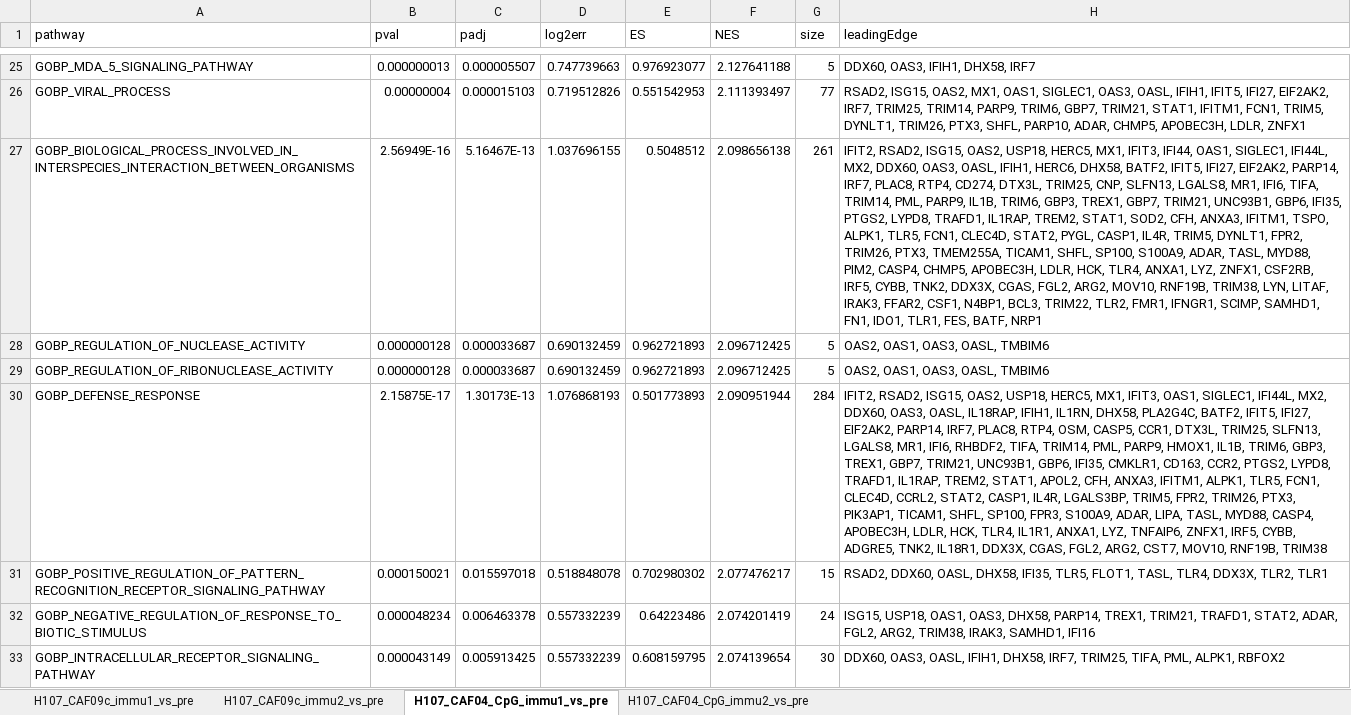
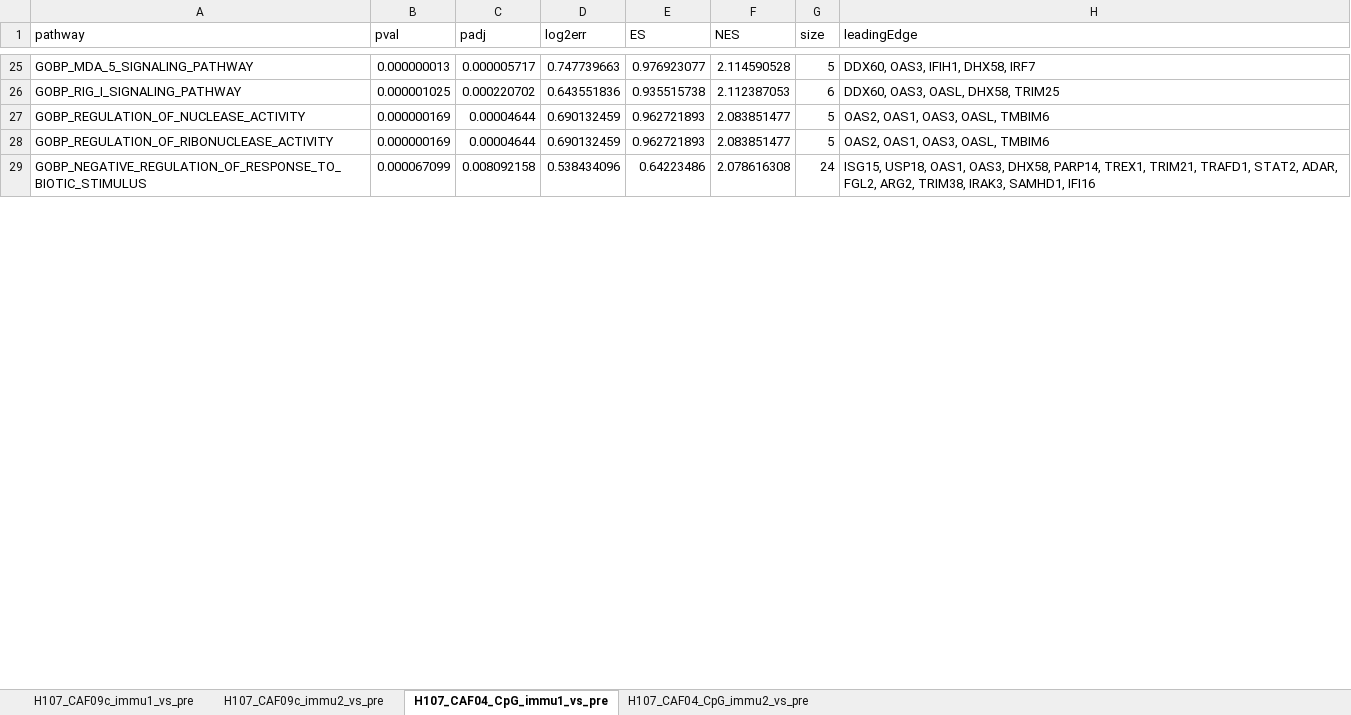
Before and after one commit to INFIMM-Bioinformatics/TB-PAXGENE, an Excel workbook: data/pathway_enrichment/GSEA_enrichment_gobp.xlsx, sheet H107_CAF04_CpG_immu1_vs_pre, drawn as a sheet; only a part is shown, gaps mark what is left out; values as stored, in another font and other column widths than the file's, no borders; removed rows and columns are numbered as before the commit, all else as after; the diff covers the shown part only; the diff names each change by its address in the sheet, - before the commit and + after, or states it on an @@ line.

```diff
--- a/data/pathway_enrichment/GSEA_enrichment_gobp.xlsx (sheet H107_CAF04_CpG_immu1_vs_pre)
+++ b/data/pathway_enrichment/GSEA_enrichment_gobp.xlsx (sheet H107_CAF04_CpG_immu1_vs_pre)
-C25 (padj): 0.000005507
+C25 (padj): 0.000005717
-F25 (NES): 2.127641188
+F25 (NES): 2.114590528
-row 26: GOBP_VIRAL_PROCESS | 0.00000004 | 0.000015103 | 0.719512826 | 0.551542953 | 2.111393497 | 77 | RSAD2, ISG15, OAS2, MX1, OAS1, SIGLEC1, OAS3, OASL, IFIH1, IFIT5, IFI27, EIF2AK2, IRF7, TRIM25, TRIM14, PARP9, TRIM6, GBP7, TRIM21, STAT1, IFITM1, FCN1, TRIM5, DYNLT1, TRIM26, PTX3, SHFL, PARP10, ADAR, CHMP5, APOBEC3H, LDLR, ZNFX1
-row 27: GOBP_BIOLOGICAL_PROCESS_INVOLVED_IN_INTERSPECIES_INTERACTION_BETWEEN_ORGANISMS | 2.56949E-16 | 5.16467E-13 | 1.037696155 | 0.5048512 | 2.098656138 | 261 | IFIT2, RSAD2, ISG15, OAS2, USP18, HERC5, MX1, IFIT3, IFI44, OAS1, SIGLEC1, IFI44L, MX2, DDX60, OAS3, OASL, IFIH1, HERC6, DHX58, BATF2, IFIT5, IFI27, EIF2AK2, PARP14, IRF7, PLAC8, RTP4, CD274, DTX3L, TRIM25, CNP, SLFN13, LGALS8, MR1, IFI6, TIFA, TRIM14, PML, PARP9, IL1B, TRIM6, GBP3, TREX1, GBP7, TRIM21, UNC93B1, GBP6, IFI35, PTGS2, LYPD8, TRAFD1, IL1RAP, TREM2, STAT1, SOD2, CFH, ANXA3, IFITM1, TSPO, ALPK1, TLR5, FCN1, CLEC4D, STAT2, PYGL, CASP1, IL4R, TRIM5, DYNLT1, FPR2, TRIM26, PTX3, TMEM255A, TICAM1, SHFL, SP100, S100A9, ADAR, TASL, MYD88, PIM2, CASP4, CHMP5, APOBEC3H, LDLR, HCK, TLR4, ANXA1, LYZ, ZNFX1, CSF2RB, IRF5, CYBB, TNK2, DDX3X, CGAS, FGL2, ARG2, MOV10, RNF19B, TRIM38, LYN, LITAF, IRAK3, FFAR2, CSF1, N4BP1, BCL3, TRIM22, TLR2, FMR1, IFNGR1, SCIMP, SAMHD1, FN1, IDO1, TLR1, FES, BATF, NRP1
+row 26: GOBP_RIG_I_SIGNALING_PATHWAY | 0.000001025 | 0.000220702 | 0.643551836 | 0.935515738 | 2.112387053 | 6 | DDX60, OAS3, OASL, DHX58, TRIM25
-B27:B28 (pval): 0.000000128
+B27:B28 (pval): 0.000000169
-C27:C28 (padj): 0.000033687
+C27:C28 (padj): 0.00004644
-F27:F28 (NES): 2.096712425
+F27:F28 (NES): 2.083851477
-row 30: GOBP_DEFENSE_RESPONSE | 2.15875E-17 | 1.30173E-13 | 1.076868193 | 0.501773893 | 2.090951944 | 284 | IFIT2, RSAD2, ISG15, OAS2, USP18, HERC5, MX1, IFIT3, OAS1, SIGLEC1, IFI44L, MX2, DDX60, OAS3, OASL, IL18RAP, IFIH1, IL1RN, DHX58, PLA2G4C, BATF2, IFIT5, IFI27, EIF2AK2, PARP14, IRF7, PLAC8, RTP4, OSM, CASP5, CCR1, DTX3L, TRIM25, SLFN13, LGALS8, MR1, IFI6, RHBDF2, TIFA, TRIM14, PML, PARP9, HMOX1, IL1B, TRIM6, GBP3, TREX1, GBP7, TRIM21, UNC93B1, GBP6, IFI35, CMKLR1, CD163, CCR2, PTGS2, LYPD8, TRAFD1, IL1RAP, TREM2, STAT1, APOL2, CFH, ANXA3, IFITM1, ALPK1, TLR5, FCN1, CLEC4D, CCRL2, STAT2, CASP1, IL4R, LGALS3BP, TRIM5, FPR2, TRIM26, PTX3, PIK3AP1, TICAM1, SHFL, SP100, FPR3, S100A9, ADAR, LIPA, TASL, MYD88, CASP4, APOBEC3H, LDLR, HCK, TLR4, IL1R1, ANXA1, LYZ, TNFAIP6, ZNFX1, IRF5, CYBB, ADGRE5, TNK2, IL18R1, DDX3X, CGAS, FGL2, ARG2, CST7, MOV10, RNF19B, TRIM38
-row 31: GOBP_POSITIVE_REGULATION_OF_PATTERN_RECOGNITION_RECEPTOR_SIGNALING_PATHWAY | 0.000150021 | 0.015597018 | 0.518848078 | 0.702980302 | 2.077476217 | 15 | RSAD2, DDX60, OASL, DHX58, IFI35, TLR5, FLOT1, TASL, TLR4, DDX3X, TLR2, TLR1
-B29 (pval): 0.000048234
+B29 (pval): 0.000067099
-C29 (padj): 0.006463378
+C29 (padj): 0.008092158
-D29 (log2err): 0.557332239
+D29 (log2err): 0.538434096
-F29 (NES): 2.074201419
+F29 (NES): 2.078616308
-row 33: GOBP_INTRACELLULAR_RECEPTOR_SIGNALING_PATHWAY | 0.000043149 | 0.005913425 | 0.557332239 | 0.608159795 | 2.074139654 | 30 | DDX60, OAS3, OASL, IFIH1, DHX58, IRF7, TRIM25, TIFA, PML, ALPK1, RBFOX2
```
Also changed, not shown: 20 added rows, 15 removed rows and 149 edited cells elsewhere in this sheet, sheet H107_CAF09c_immu1_vs_pre, sheet H107_CAF09c_immu2_vs_pre, sheet H107_CAF04_CpG_immu2_vs_pre, hidden cells, 28 other files.
